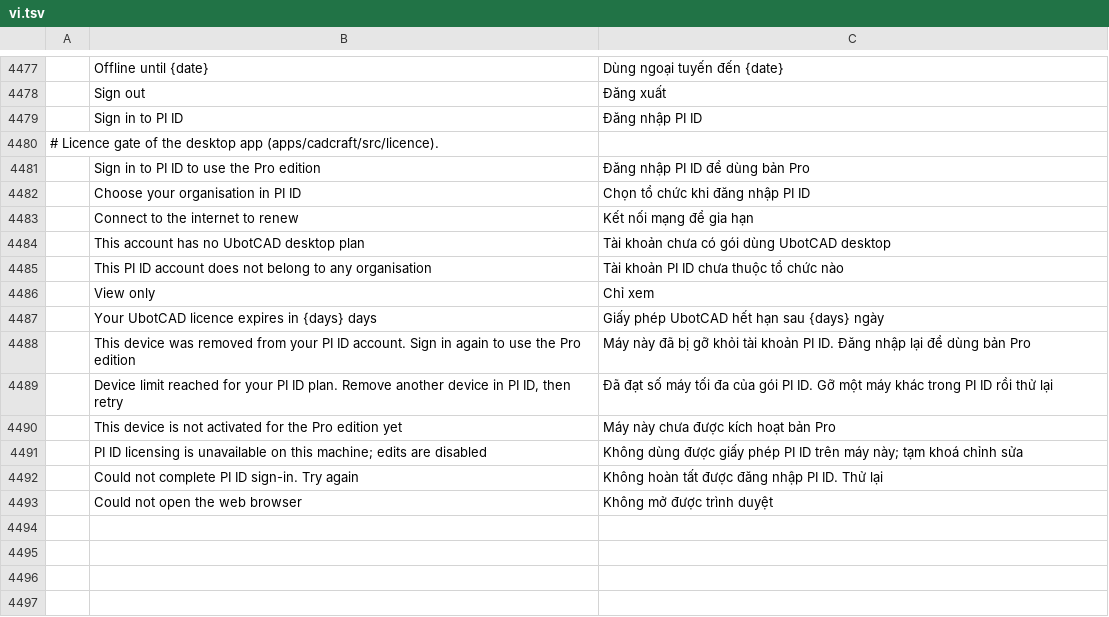
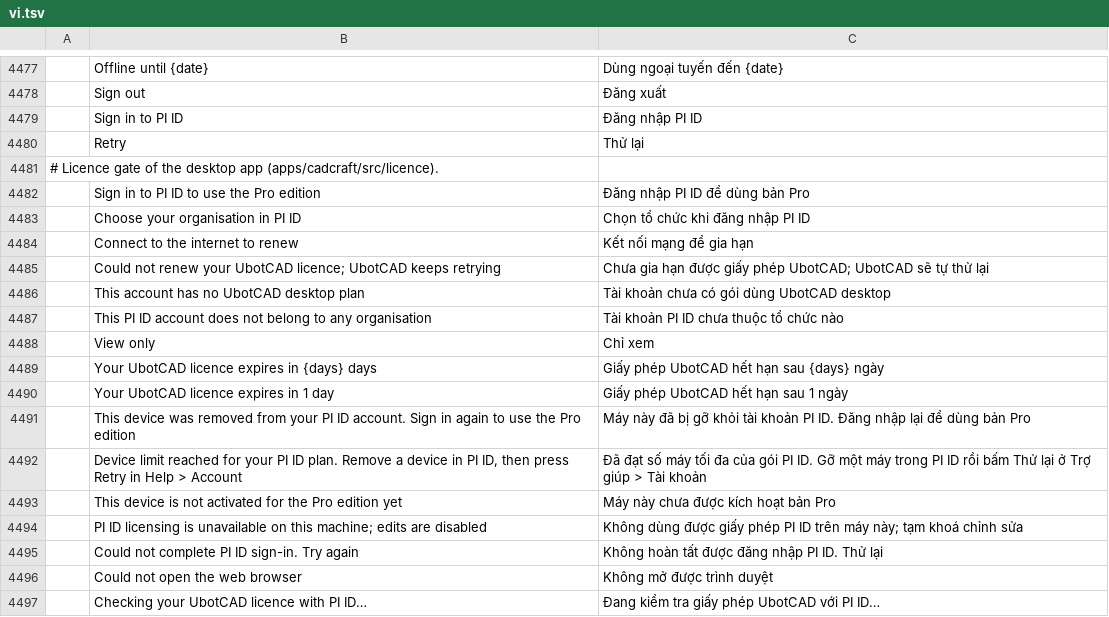
Before and after one commit to tuananhfr/cadcraft, a TSV file: crates/ui-egui/src/i18n/vi.tsv, drawn as a sheet; only a part is shown, gaps mark what is left out; addresses are those after the commit; the diff names each change by its address in the sheet, - before the commit and + after, or states it on an @@ line.

Commit message:
fix(licence): re-sync after refused edits and add Retry to the Account dialog
A refused edit that a sync could lift asks the worker for one, at most
once a minute and backing off to an hour while it stays. Retry syncs
now and retries a device-cap or not-entitled activation. An expired lease
while online reads as a failed renewal, not as no plan. The dialog shows
why edits are refused and the current notice; notices follow the
interface language; Help > Account is hidden without a host.

```diff
--- a/crates/ui-egui/src/i18n/vi.tsv
+++ b/crates/ui-egui/src/i18n/vi.tsv
+row 4480:  | Retry | Thử lại
+row 4485:  | Could not renew your UbotCAD licence; UbotCAD keeps retrying | Chưa gia hạn được giấy phép UbotCAD; UbotCAD sẽ tự thử lại
+row 4490:  | Your UbotCAD licence expires in 1 day | Giấy phép UbotCAD hết hạn sau 1 ngày
-B4492: …plan. Remove another device in PI ID, then retry
+B4492: …plan. Remove a device in PI ID, then press Retry in Help > Account
-C4492: …một máy khác trong PI ID rồi thử lại
+C4492: …một máy trong PI ID rồi bấm Thử lại ở Trợ giúp > Tài khoản
+row 4497:  | Checking your UbotCAD licence with PI ID… | Đang kiểm tra giấy phép UbotCAD với PI ID…
```
Also changed, not shown: crates/ui-egui/src/i18n/uk.tsv, 7 other files.
